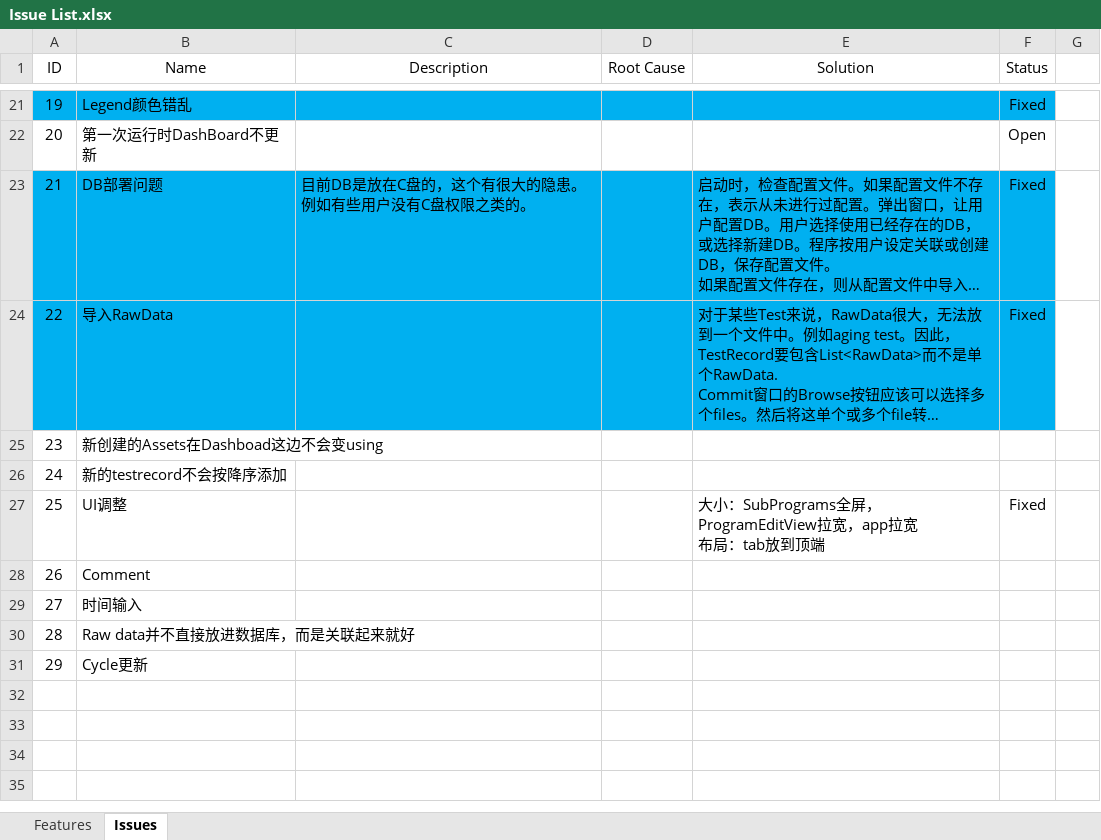
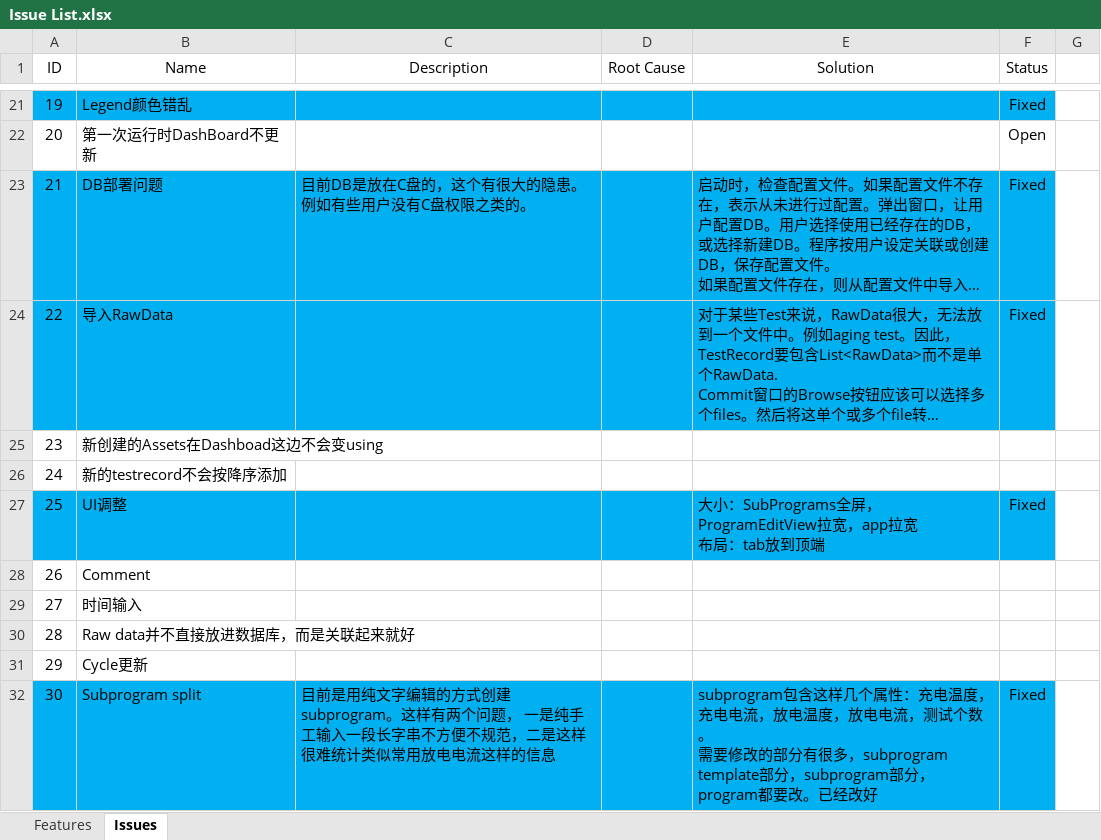
Before and after one commit to happylennychen/BCLabManagerV2, an Excel workbook: Doc/Issue List.xlsx, sheet Issues, drawn as a sheet; only a part is shown, gaps mark what is left out; long unchanged cells end in …; values as stored, in another font and other column widths than the file's, no borders; ↵ is a line break in a cell; the diff names each change by its address in the sheet, - before the commit and + after, or states it on an @@ line.

Commit message:
weekend

```diff
--- a/Doc/Issue List.xlsx (sheet Issues)
+++ b/Doc/Issue List.xlsx (sheet Issues)
-A27:F27 fill: none
+A27:F27 fill: #00B0F0
+row 32: 30 | Subprogram split | 目前是用纯文字编辑的方式创建subprogram。这样有两个问题， 一是纯手工输入一段长字串不方便不规范，二是这样很难统计类似常用放电电流这样的信息 |  | subprogram包含这样几个属性：充电温度，充电电流，放电温度，放电电流，测试个数。 ↵ 需要修改的部分有很多，subprogram template部分，subprogram部分，program都要改。已经改好 | Fixed
```
Also changed, not shown: sheet Features.
